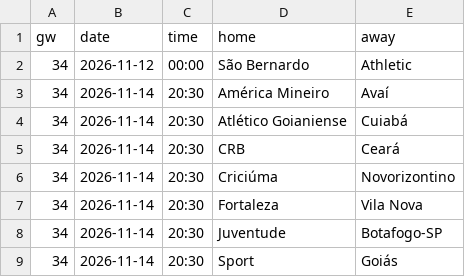
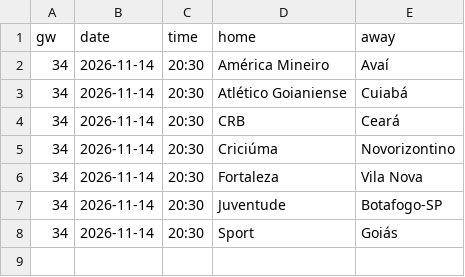
Before and after one commit to L1nu-X/open-matchday, a CSV file: data/BRA_2_serie-b/fixtures_2627.csv, drawn as a sheet; the diff names each change by its address in the sheet, - before the commit and + after, or states it on an @@ line.

```diff
--- a/data/BRA_2_serie-b/fixtures_2627.csv
+++ b/data/BRA_2_serie-b/fixtures_2627.csv
-row 2: 34 | 2026-11-12 | 00:00 | São Bernardo | Athletic
```
Also changed, not shown: data/BRA_2_serie-b/results_2627.csv, data/MEX_2_liga-expansion/results_2627.csv, 2 other files.
